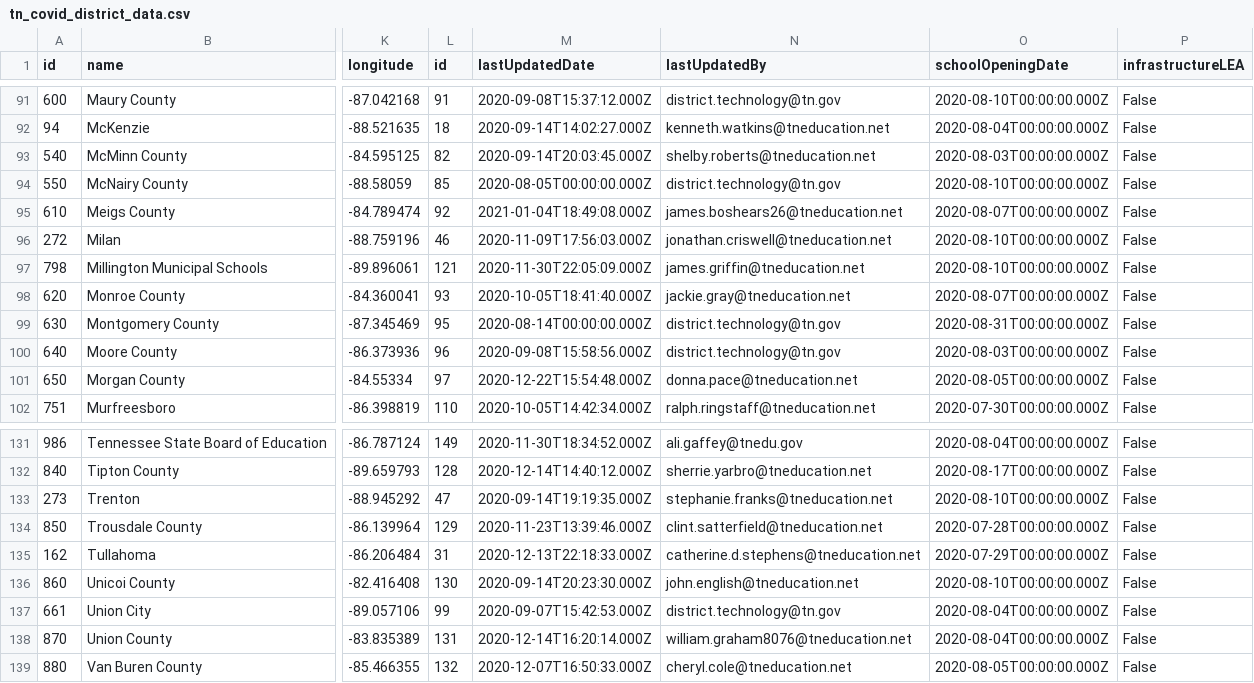
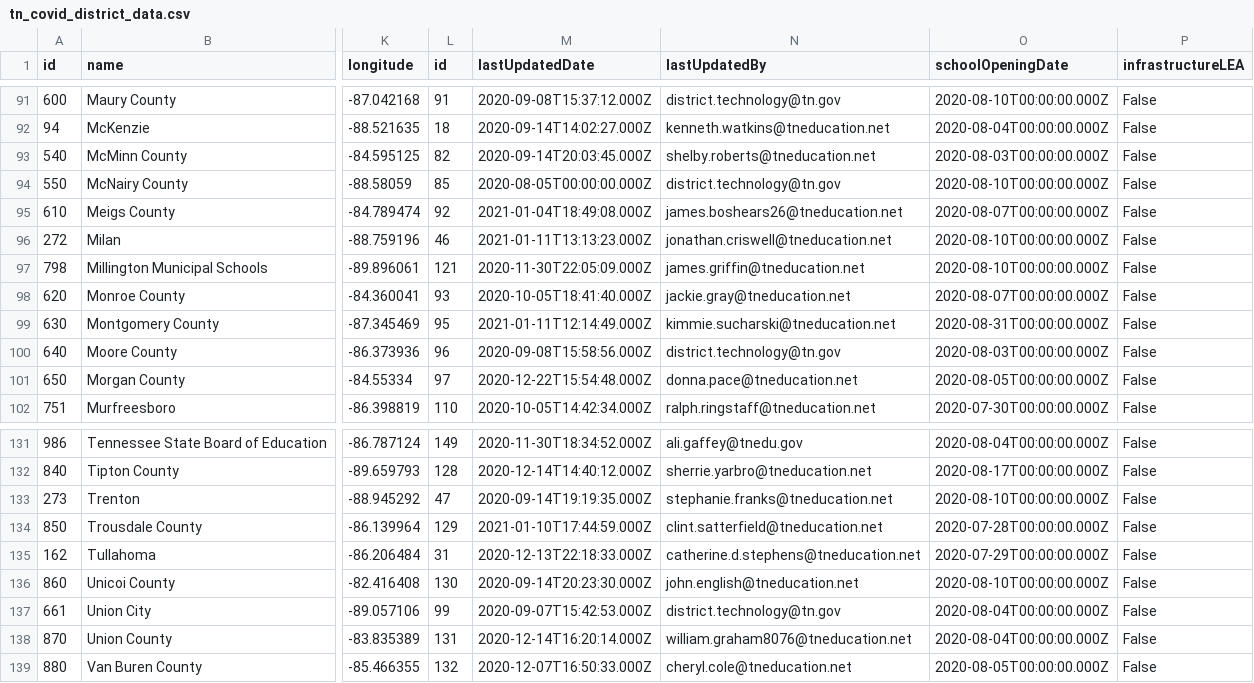
Before and after one commit to Chalkbeat/tn-covid-data, a CSV file: tn_covid_district_data.csv, drawn as a sheet; only a part is shown, gaps mark what is left out; the diff names each change by its address in the sheet, - before the commit and + after, or states it on an @@ line.

```diff
--- a/tn_covid_district_data.csv
+++ b/tn_covid_district_data.csv
-M96 (lastUpdatedDate): 2020-11-09T17:56:03.000Z
+M96 (lastUpdatedDate): 2021-01-11T13:13:23.000Z
-M99 (lastUpdatedDate): 2020-08-14T00:00:00.000Z
+M99 (lastUpdatedDate): 2021-01-11T12:14:49.000Z
-N99 (lastUpdatedBy): district.technology@tn.gov
+N99 (lastUpdatedBy): kimmie.sucharski@tneducation.net
-M134 (lastUpdatedDate): 2020-11-23T13:39:46.000Z
+M134 (lastUpdatedDate): 2021-01-10T17:44:59.000Z
```
